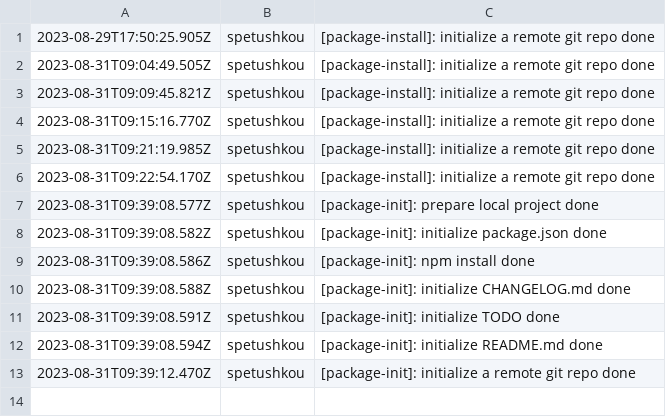
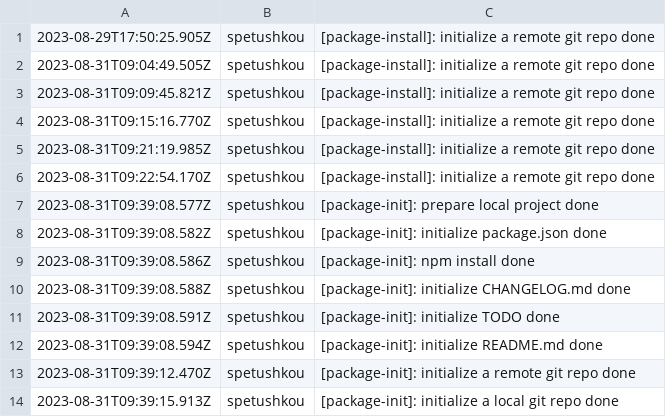
Before and after one commit to raven-devs/plugin-markmap, a CSV file: spetushkou-log.csv, drawn as a sheet.

```diff
--- a/spetushkou-log.csv
+++ b/spetushkou-log.csv
@@ -13 +13,2 @@
 2023-08-31T09:39:12.470Z;spetushkou;[package-init]: initialize a remote git repo done
+2023-08-31T09:39:15.913Z;spetushkou;[package-init]: initialize a local git repo done
```
Also changed, not shown: 2 other files.
